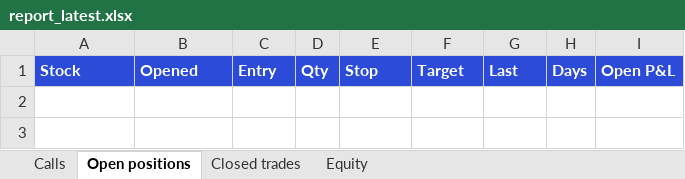
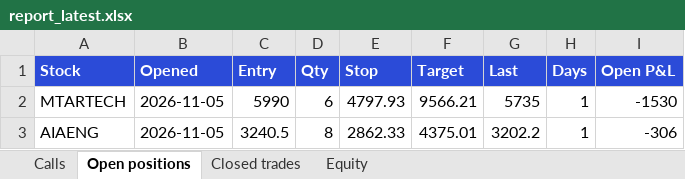
Before and after one commit to divymundra1011/swingbot, an Excel workbook: docs/report_latest.xlsx, sheet Open positions, drawn as a sheet; values as stored, in another font and other column widths than the file's, no borders; the diff names each change by its address in the sheet, - before the commit and + after, or states it on an @@ line.

```diff
--- a/docs/report_latest.xlsx (sheet Open positions)
+++ b/docs/report_latest.xlsx (sheet Open positions)
+row 2: MTARTECH | 2026-11-05 | 5990 | 6 | 4797.93 | 9566.21 | 5735 | 1 | -1530
+row 3: AIAENG | 2026-11-05 | 3240.5 | 8 | 2862.33 | 4375.01 | 3202.2 | 1 | -306
```
Also changed, not shown: sheet Calls, sheet Equity, 2 other files.
